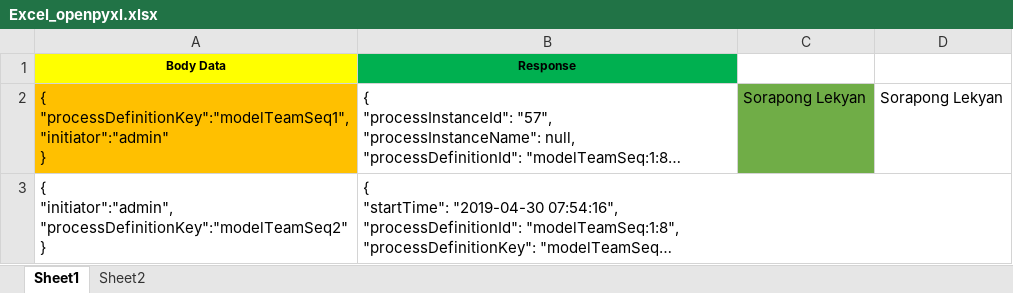
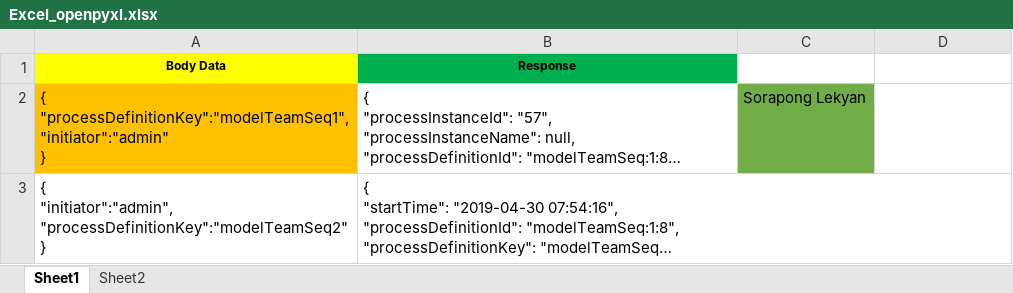
Before and after one commit to SorapongL/RobotAutomation, an Excel workbook: Excel_openpyxl.xlsx, sheet Sheet1, drawn as a sheet; long unchanged cells end in …; values as stored, in another font and other column widths than the file's, no borders; the diff names each change by its address in the sheet, - before the commit and + after, or states it on an @@ line.

```diff
--- a/Excel_openpyxl.xlsx (sheet Sheet1)
+++ b/Excel_openpyxl.xlsx (sheet Sheet1)
-D2: Sorapong Lekyan
+D2: (empty)
```
Also changed, not shown: TestCases/Excel_openpyxl.xlsx, 47 other files.
